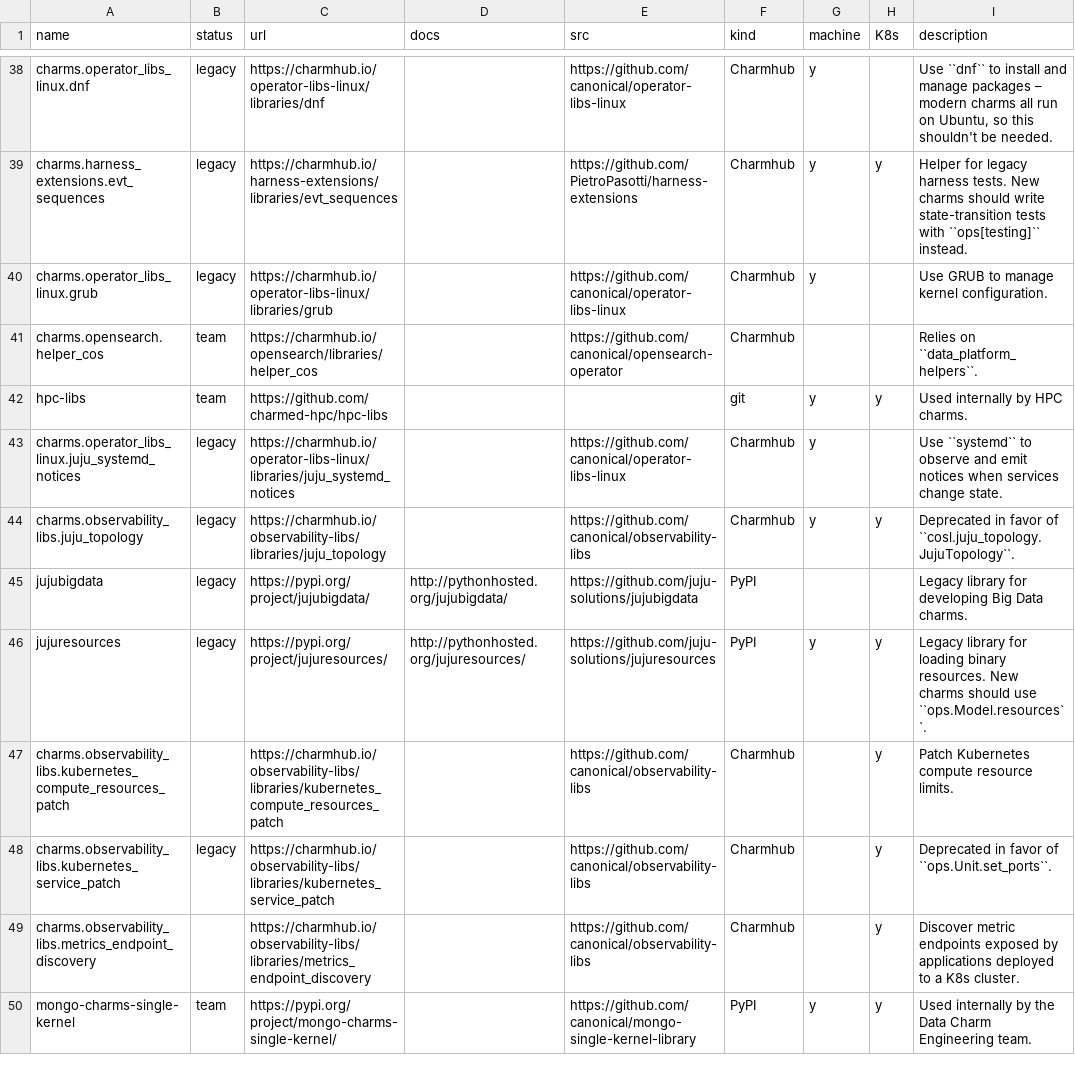
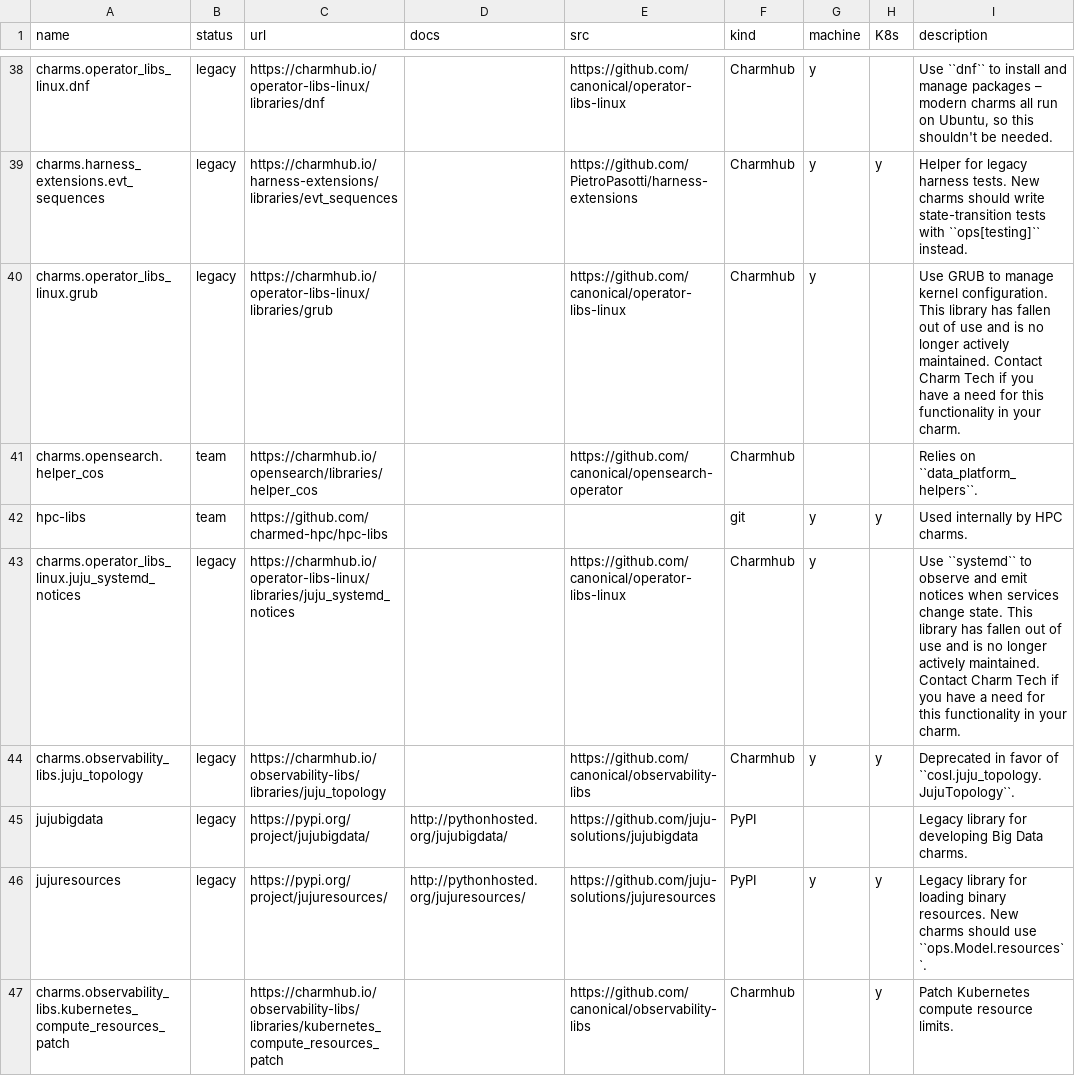
Before and after one commit to canonical/charmlibs, a CSV file: .docs/reference/general-libs.csv, drawn as a sheet; only a part is shown, gaps mark what is left out; the shorter side is filled out with more unchanged rows.

Commit message:
add explanations for grub and juju_systemd_notices

```diff
--- a/.docs/reference/general-libs.csv
+++ b/.docs/reference/general-libs.csv
@@ -39,6 +39,6 @@ charms.operator_libs_linux.dnf,legacy,https://charmhub.io/operator-libs-linux/li
 charms.harness_extensions.evt_sequences,legacy,https://charmhub.io/harness-extensions/libraries/evt_sequences,,https://github.com/PietroPasotti/harness-extensions,Charmhub,y,y,Helper for legacy harness tests. New charms should write state-transition tests with ``ops[testing]`` instead.
-charms.operator_libs_linux.grub,legacy,https://charmhub.io/operator-libs-linux/libraries/grub,,https://github.com/canonical/operator-libs-linux,Charmhub,y,,Use GRUB to manage kernel configuration.
+charms.operator_libs_linux.grub,legacy,https://charmhub.io/operator-libs-linux/libraries/grub,,https://github.com/canonical/operator-libs-linux,Charmhub,y,,Use GRUB to manage kernel configuration. This library has fallen out of use and is no longer actively maintained. Contact Charm Tech if you have a need for this functionality in your charm.
 charms.opensearch.helper_cos,team,https://charmhub.io/opensearch/libraries/helper_cos,,https://github.com/canonical/opensearch-operator,Charmhub,,,Relies on ``data_platform_helpers``.
 hpc-libs,team,https://github.com/charmed-hpc/hpc-libs,,,git,y,y,Used internally by HPC charms.
-charms.operator_libs_linux.juju_systemd_notices,legacy,https://charmhub.io/operator-libs-linux/libraries/juju_systemd_notices,,https://github.com/canonical/operator-libs-linux,Charmhub,y,,Use ``systemd`` to observe and emit notices when services change state.
+charms.operator_libs_linux.juju_systemd_notices,legacy,https://charmhub.io/operator-libs-linux/libraries/juju_systemd_notices,,https://github.com/canonical/operator-libs-linux,Charmhub,y,,Use ``systemd`` to observe and emit notices when services change state. This library has fallen out of use and is no longer actively maintained. Contact Charm Tech if you have a need for this functionality in your charm.
 charms.observability_libs.juju_topology,legacy,https://charmhub.io/observability-libs/libraries/juju_topology,,https://github.com/canonical/observability-libs,Charmhub,y,y,Deprecated in favor of ``cosl.juju_topology.JujuTopology``.
```
